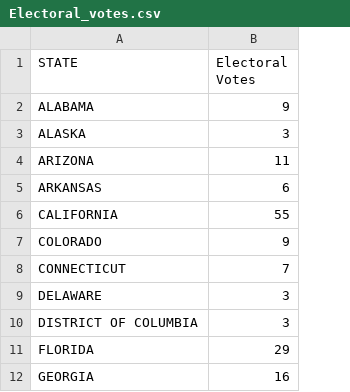
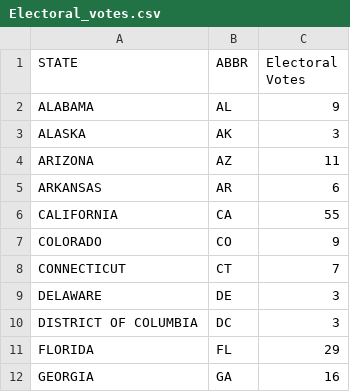
Before and after one commit to jipearson/blue-team, a CSV file: Data/Electoral_votes.csv, drawn as a sheet; only a part is shown; the diff names each change by its address in the sheet, - before the commit and + after, or states it on an @@ line.

```diff
--- a/Data/Electoral_votes.csv
+++ b/Data/Electoral_votes.csv
+column B (ABBR), rows 2-12: AL | AK | AZ | AR | CA | CO | CT | DE | DC | FL | GA
```
Also changed, not shown: 3 other files.
